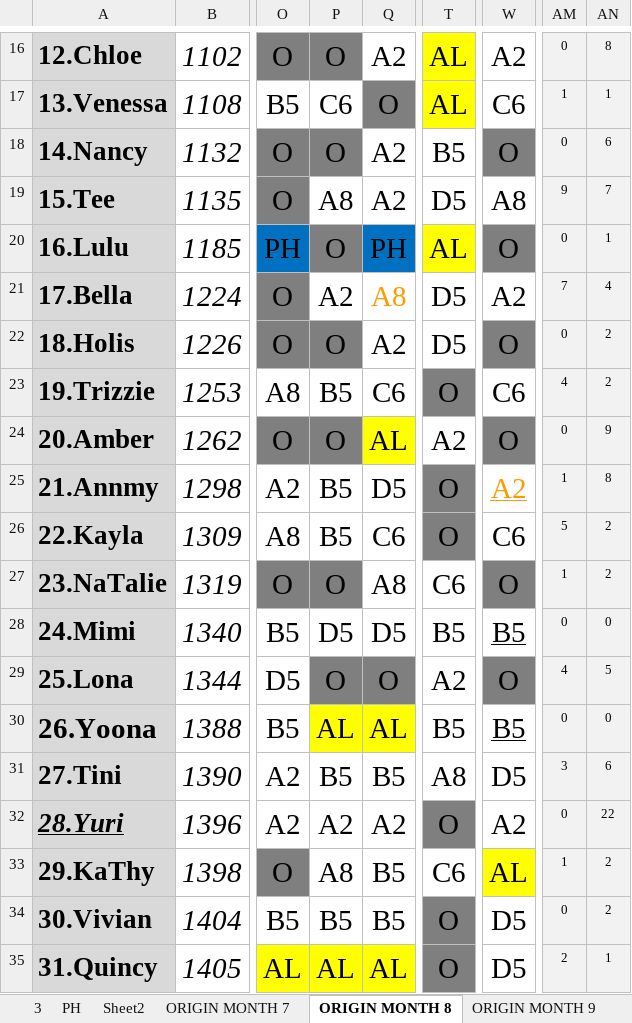
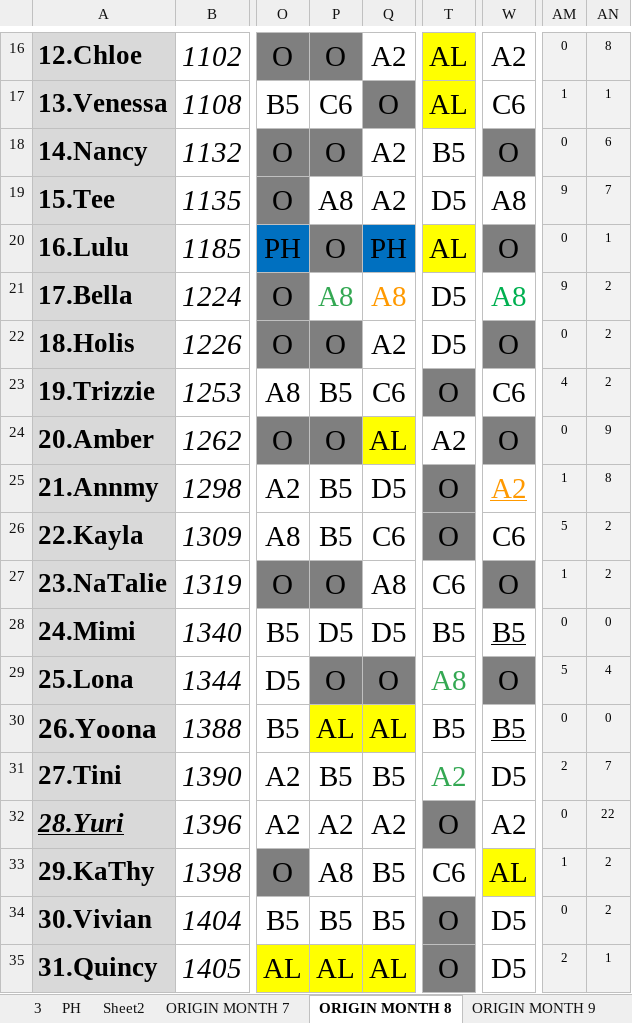
Before and after one commit to Chats-club/roter-ga, an Excel workbook: uploads/ORIGINAL7.xlsx, sheet ORIGIN MONTH 8, drawn as a sheet; only a part is shown, gaps mark what is left out; values as stored, in another font and other column widths than the file's, no borders; charts and pictures and conditional formats not drawn; the diff covers the shown part only; the diff names each change by its address in the sheet, - before the commit and + after, or states it on an @@ line.

```diff
--- a/uploads/ORIGINAL7.xlsx (sheet ORIGIN MONTH 8)
+++ b/uploads/ORIGINAL7.xlsx (sheet ORIGIN MONTH 8)
-P21: A2
+P21: A8
-P21 text colour: black
+P21 text colour: #34A853
-W21: A2
+W21: A8
-W21 text colour: black
+W21 text colour: #00B050
-AM21: 7
+AM21: 9
-AN21: 4
+AN21: 2
-T29: A2
+T29: A8
-T29 text colour: black
+T29 text colour: #34A853
-AM29: 4
+AM29: 5
-AN29: 5
+AN29: 4
-T31: A8
+T31: A2
-T31 text colour: black
+T31 text colour: #34A853
-AM31: 3
+AM31: 2
-AN31: 6
+AN31: 7
```
Also changed, not shown: 26 edited cells and cell formats elsewhere in this sheet, sheet MONTH8, sheet ManPower8, 1 other file.
